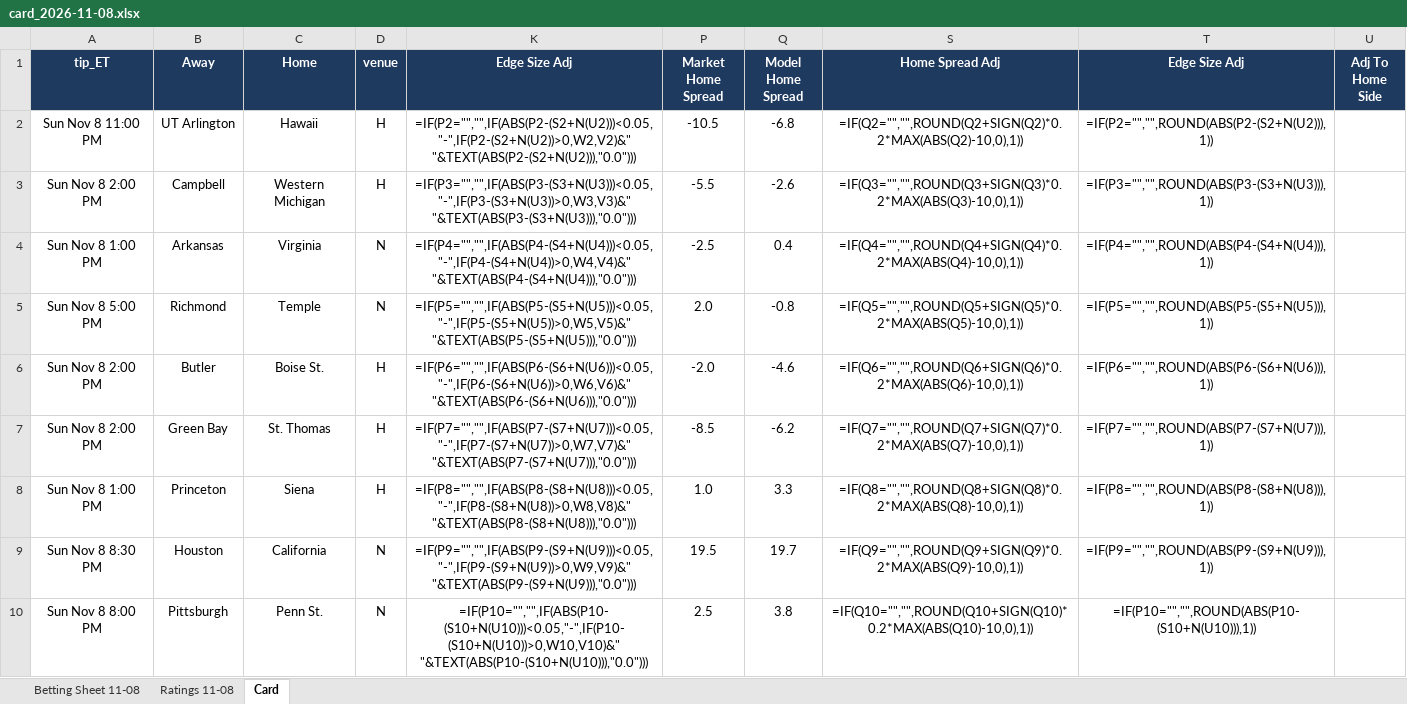
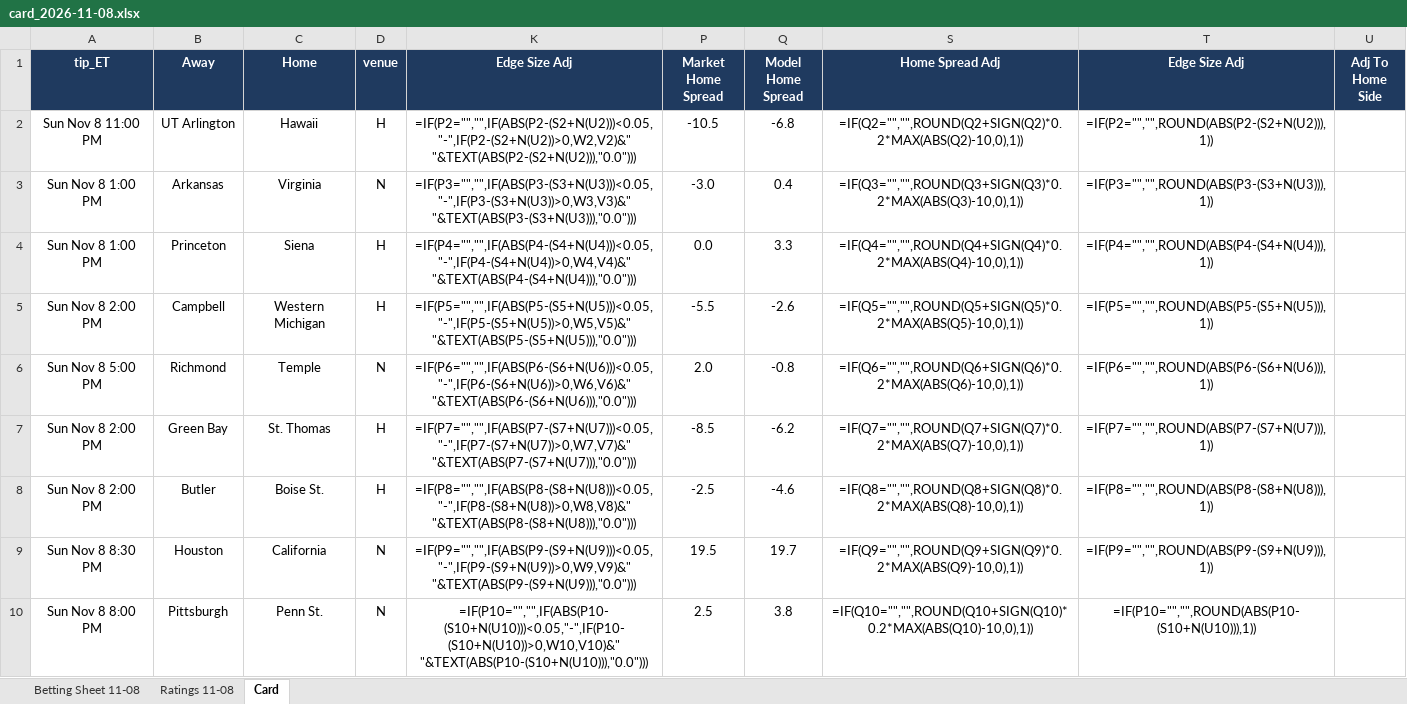
Before and after one commit to jfendler31/DTP-model, an Excel workbook: cards/card_2026-11-08.xlsx, sheet Card, drawn as a sheet; only a part is shown; values as stored, in another font and other column widths than the file's, no borders; formulas without a stored value are shown as written; removed rows and columns are numbered as before the commit, all else as after; the diff covers the shown part only; the diff names each change by its address in the sheet, - before the commit and + after, or states it on an @@ line.

```diff
--- a/cards/card_2026-11-08.xlsx (sheet Card)
+++ b/cards/card_2026-11-08.xlsx (sheet Card)
+row 3: Sun Nov 8 1:00 PM | Arkansas | Virginia | N | =IF(P3="","",IF(ABS(P3-(S3+N(U3)))<0.05,"-",IF(P3-(S3+N(U3))>0,W3,V3)&" "&TEXT(ABS(P3-(S3+N(U3))),"0.0"))) | -3.0 | 0.4 | =IF(Q3="","",ROUND(Q3+SIGN(Q3)*0.2*MAX(ABS(Q3)-10,0),1)) | =IF(P3="","",ROUND(ABS(P3-(S3+N(U3))),1))
+row 4: Sun Nov 8 1:00 PM | Princeton | Siena | H | =IF(P4="","",IF(ABS(P4-(S4+N(U4)))<0.05,"-",IF(P4-(S4+N(U4))>0,W4,V4)&" "&TEXT(ABS(P4-(S4+N(U4))),"0.0"))) | 0.0 | 3.3 | =IF(Q4="","",ROUND(Q4+SIGN(Q4)*0.2*MAX(ABS(Q4)-10,0),1)) | =IF(P4="","",ROUND(ABS(P4-(S4+N(U4))),1))
-K5 (Edge Size Adj): =IF(P3="","",IF(ABS(P3-(S3+N(U3)))<0.05,"-",IF(P3-(S3+N(U3))>0,W3,V3)&" "&TEXT(ABS(P3-(S3+N(U3))),"0.0")))
+K5 (Edge Size Adj): =IF(P5="","",IF(ABS(P5-(S5+N(U5)))<0.05,"-",IF(P5-(S5+N(U5))>0,W5,V5)&" "&TEXT(ABS(P5-(S5+N(U5))),"0.0")))
-S5 (Home Spread Adj): =IF(Q3="","",ROUND(Q3+SIGN(Q3)*0.2*MAX(ABS(Q3)-10,0),1))
+S5 (Home Spread Adj): =IF(Q5="","",ROUND(Q5+SIGN(Q5)*0.2*MAX(ABS(Q5)-10,0),1))
-T5 (Edge Size Adj): =IF(P3="","",ROUND(ABS(P3-(S3+N(U3))),1))
+T5 (Edge Size Adj): =IF(P5="","",ROUND(ABS(P5-(S5+N(U5))),1))
-row 4: Sun Nov 8 1:00 PM | Arkansas | Virginia | N | =IF(P4="","",IF(ABS(P4-(S4+N(U4)))<0.05,"-",IF(P4-(S4+N(U4))>0,W4,V4)&" "&TEXT(ABS(P4-(S4+N(U4))),"0.0"))) | -2.5 | 0.4 | =IF(Q4="","",ROUND(Q4+SIGN(Q4)*0.2*MAX(ABS(Q4)-10,0),1)) | =IF(P4="","",ROUND(ABS(P4-(S4+N(U4))),1))
-K6 (Edge Size Adj): =IF(P5="","",IF(ABS(P5-(S5+N(U5)))<0.05,"-",IF(P5-(S5+N(U5))>0,W5,V5)&" "&TEXT(ABS(P5-(S5+N(U5))),"0.0")))
+K6 (Edge Size Adj): =IF(P6="","",IF(ABS(P6-(S6+N(U6)))<0.05,"-",IF(P6-(S6+N(U6))>0,W6,V6)&" "&TEXT(ABS(P6-(S6+N(U6))),"0.0")))
-S6 (Home Spread Adj): =IF(Q5="","",ROUND(Q5+SIGN(Q5)*0.2*MAX(ABS(Q5)-10,0),1))
+S6 (Home Spread Adj): =IF(Q6="","",ROUND(Q6+SIGN(Q6)*0.2*MAX(ABS(Q6)-10,0),1))
-T6 (Edge Size Adj): =IF(P5="","",ROUND(ABS(P5-(S5+N(U5))),1))
+T6 (Edge Size Adj): =IF(P6="","",ROUND(ABS(P6-(S6+N(U6))),1))
-row 6: Sun Nov 8 2:00 PM | Butler | Boise St. | H | =IF(P6="","",IF(ABS(P6-(S6+N(U6)))<0.05,"-",IF(P6-(S6+N(U6))>0,W6,V6)&" "&TEXT(ABS(P6-(S6+N(U6))),"0.0"))) | -2.0 | -4.6 | =IF(Q6="","",ROUND(Q6+SIGN(Q6)*0.2*MAX(ABS(Q6)-10,0),1)) | =IF(P6="","",ROUND(ABS(P6-(S6+N(U6))),1))
-A8 (tip_ET): Sun Nov 8 1:00 PM
+A8 (tip_ET): Sun Nov 8 2:00 PM
-B8 (Away): Princeton
+B8 (Away): Butler
-C8 (Home): Siena
+C8 (Home): Boise St.
-P8 (Market Home Spread): 1.0
+P8 (Market Home Spread): -2.5
-Q8 (Model Home Spread): 3.3
+Q8 (Model Home Spread): -4.6
```
Also changed, not shown: 1 added row, 1 removed row and 12 edited cells elsewhere in this sheet, sheet Ratings 11-08, sheet Betting Sheet 11-08, hidden cells, 5 other files.
